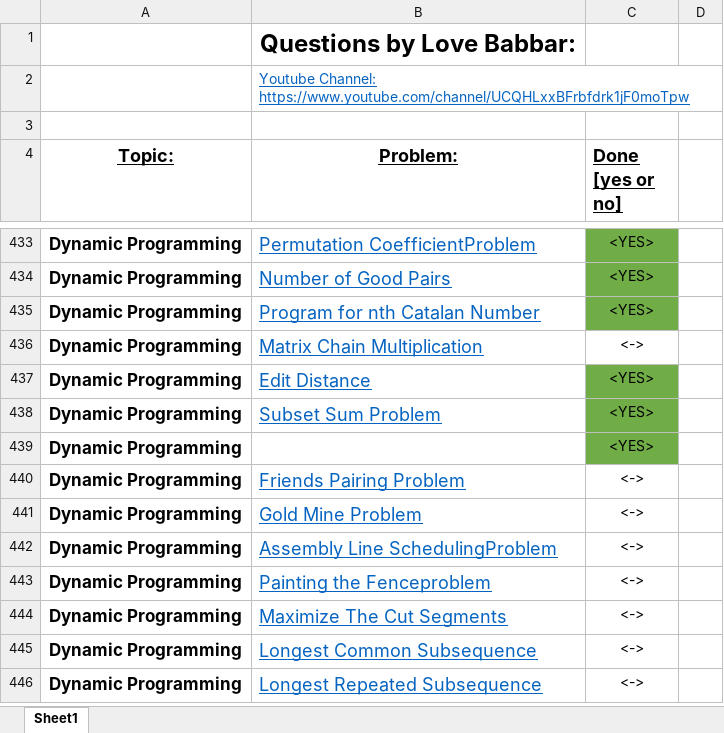
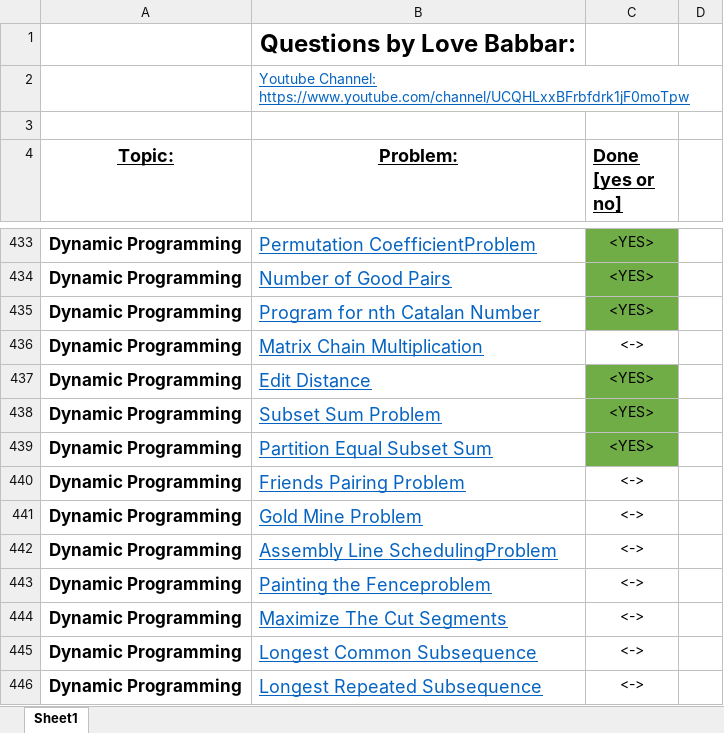
Before and after one commit to Harshit-Verma-Official/Data-Structures-and-Algorithms, an Excel workbook: FINAL450.xlsx, sheet Sheet1, drawn as a sheet; only a part is shown, gaps mark what is left out; values as stored, in another font and other column widths than the file's, no borders; the diff names each change by its address in the sheet, - before the commit and + after, or states it on an @@ line.

Commit message:
Partition Equal Subset Sum

```diff
--- a/FINAL450.xlsx (sheet Sheet1)
+++ b/FINAL450.xlsx (sheet Sheet1)
-B439 (Problem:): (empty)
+B439 (Problem:): Partition Equal Subset Sum
```
